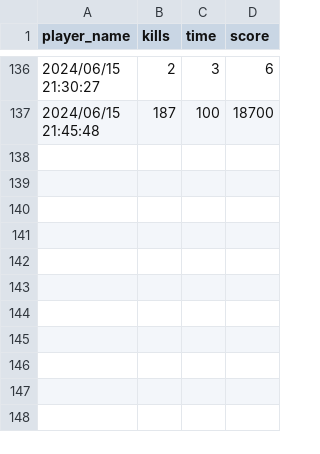
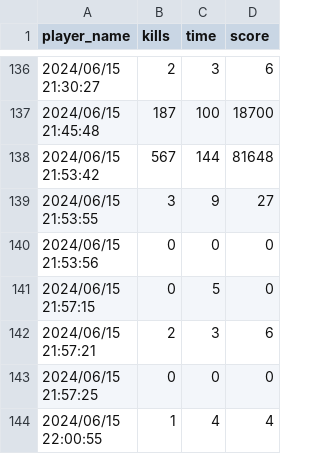
Before and after one commit to ARG-NCTU/oop-proj-survive, a CSV file: rank_data.csv, drawn as a sheet; only a part is shown, gaps mark what is left out; ↵ is a line break in a cell; the diff names each change by its address in the sheet, - before the commit and + after, or states it on an @@ line.

```diff
--- a/rank_data.csv
+++ b/rank_data.csv
+row 138: 2024/06/15 ↵ 21:53:42 | 567 | 144 | 81648
+row 139: 2024/06/15 ↵ 21:53:55 | 3 | 9 | 27
+row 140: 2024/06/15 ↵ 21:53:56 | 0 | 0 | 0
+row 141: 2024/06/15 ↵ 21:57:15 | 0 | 5 | 0
+row 142: 2024/06/15 ↵ 21:57:21 | 2 | 3 | 6
+row 143: 2024/06/15 ↵ 21:57:25 | 0 | 0 | 0
+row 144: 2024/06/15 ↵ 22:00:55 | 1 | 4 | 4
```
Also changed, not shown: 1 other file.
